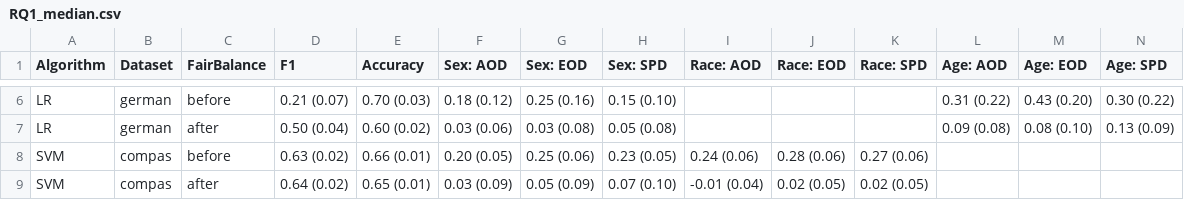
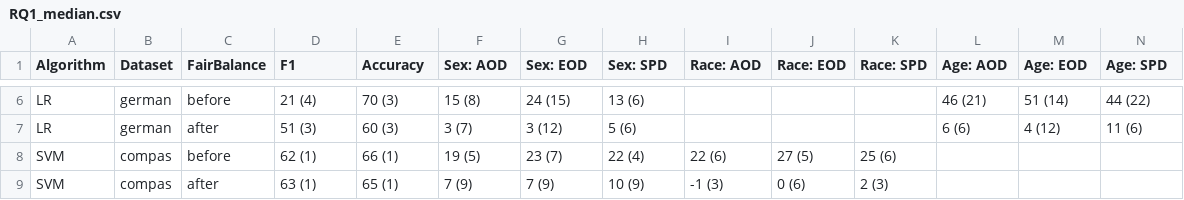
Before and after one commit to hil-se/FairBalance, a CSV file: results/RQ1_median.csv, drawn as a sheet; only a part is shown, gaps mark what is left out; the diff covers the shown part only; the diff names each change by its address in the sheet, - before the commit and + after, or states it on an @@ line.

```diff
--- a/results/RQ1_median.csv
+++ b/results/RQ1_median.csv
-D6 (F1): 0.21 (0.07)
+D6 (F1): 21 (4)
-E6 (Accuracy): 0.70 (0.03)
+E6 (Accuracy): 70 (3)
-F6 (Sex: AOD): 0.18 (0.12)
+F6 (Sex: AOD): 15 (8)
-G6 (Sex: EOD): 0.25 (0.16)
+G6 (Sex: EOD): 24 (15)
-H6 (Sex: SPD): 0.15 (0.10)
+H6 (Sex: SPD): 13 (6)
-L6 (Age: AOD): 0.31 (0.22)
+L6 (Age: AOD): 46 (21)
-M6 (Age: EOD): 0.43 (0.20)
+M6 (Age: EOD): 51 (14)
-N6 (Age: SPD): 0.30 (0.22)
+N6 (Age: SPD): 44 (22)
-D7 (F1): 0.50 (0.04)
+D7 (F1): 51 (3)
-E7 (Accuracy): 0.60 (0.02)
+E7 (Accuracy): 60 (3)
-F7 (Sex: AOD): 0.03 (0.06)
+F7 (Sex: AOD): 3 (7)
-G7 (Sex: EOD): 0.03 (0.08)
+G7 (Sex: EOD): 3 (12)
-H7 (Sex: SPD): 0.05 (0.08)
+H7 (Sex: SPD): 5 (6)
-L7 (Age: AOD): 0.09 (0.08)
+L7 (Age: AOD): 6 (6)
-M7 (Age: EOD): 0.08 (0.10)
+M7 (Age: EOD): 4 (12)
-N7 (Age: SPD): 0.13 (0.09)
+N7 (Age: SPD): 11 (6)
-D8 (F1): 0.63 (0.02)
+D8 (F1): 62 (1)
-E8 (Accuracy): 0.66 (0.01)
+E8 (Accuracy): 66 (1)
-F8 (Sex: AOD): 0.20 (0.05)
+F8 (Sex: AOD): 19 (5)
-G8 (Sex: EOD): 0.25 (0.06)
+G8 (Sex: EOD): 23 (7)
-H8 (Sex: SPD): 0.23 (0.05)
+H8 (Sex: SPD): 22 (4)
-I8 (Race: AOD): 0.24 (0.06)
+I8 (Race: AOD): 22 (6)
-J8 (Race: EOD): 0.28 (0.06)
+J8 (Race: EOD): 27 (5)
-K8 (Race: SPD): 0.27 (0.06)
+K8 (Race: SPD): 25 (6)
-D9 (F1): 0.64 (0.02)
+D9 (F1): 63 (1)
-E9 (Accuracy): 0.65 (0.01)
+E9 (Accuracy): 65 (1)
-F9 (Sex: AOD): 0.03 (0.09)
+F9 (Sex: AOD): 7 (9)
-G9 (Sex: EOD): 0.05 (0.09)
+G9 (Sex: EOD): 7 (9)
-H9 (Sex: SPD): 0.07 (0.10)
+H9 (Sex: SPD): 10 (9)
-I9 (Race: AOD): -0.01 (0.04)
+I9 (Race: AOD): -1 (3)
-J9 (Race: EOD): 0.02 (0.05)
+J9 (Race: EOD): 0 (6)
-K9 (Race: SPD): 0.02 (0.05)
+K9 (Race: SPD): 2 (3)
```
Also changed, not shown: 160 edited cells elsewhere in this file, results/RQ1_compare.csv, results/RQ2_median.csv, 4 other files.
